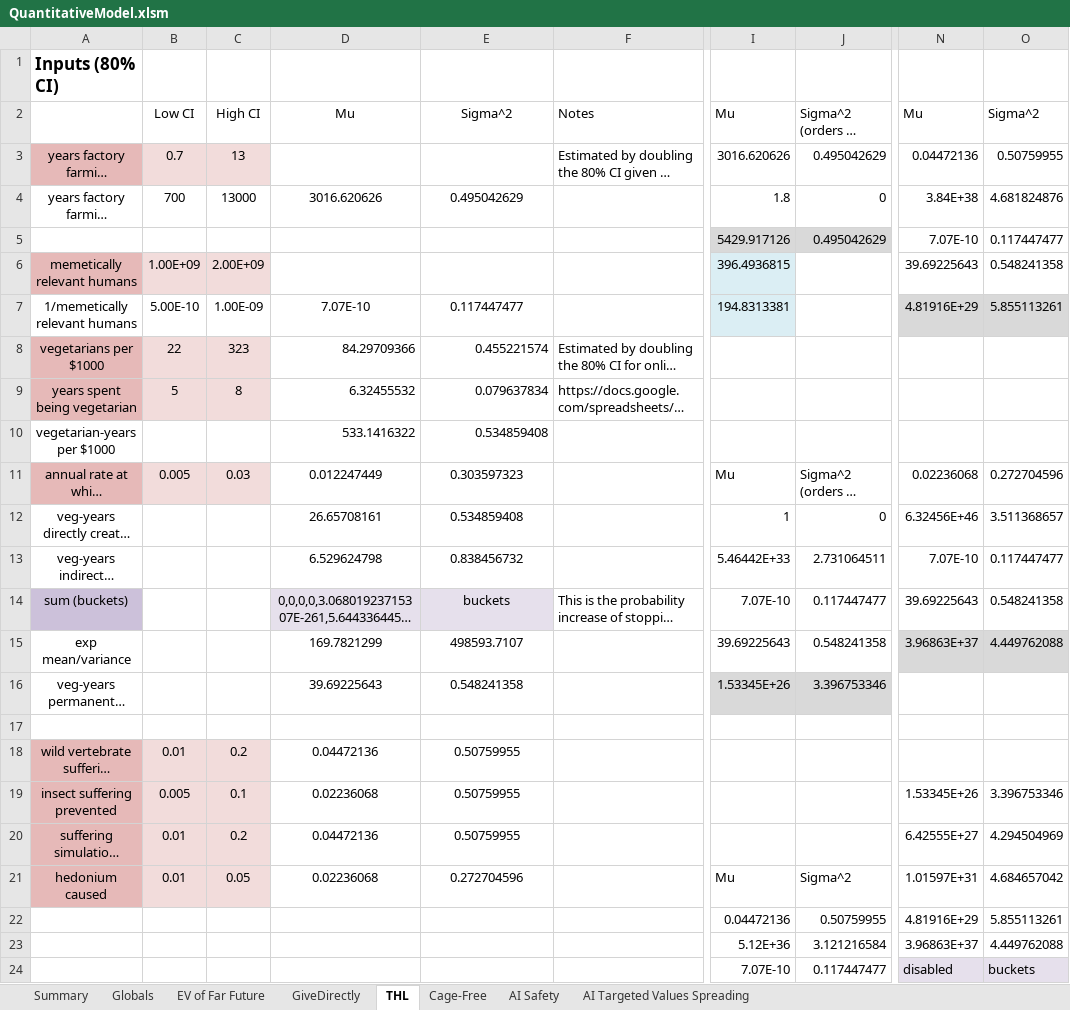
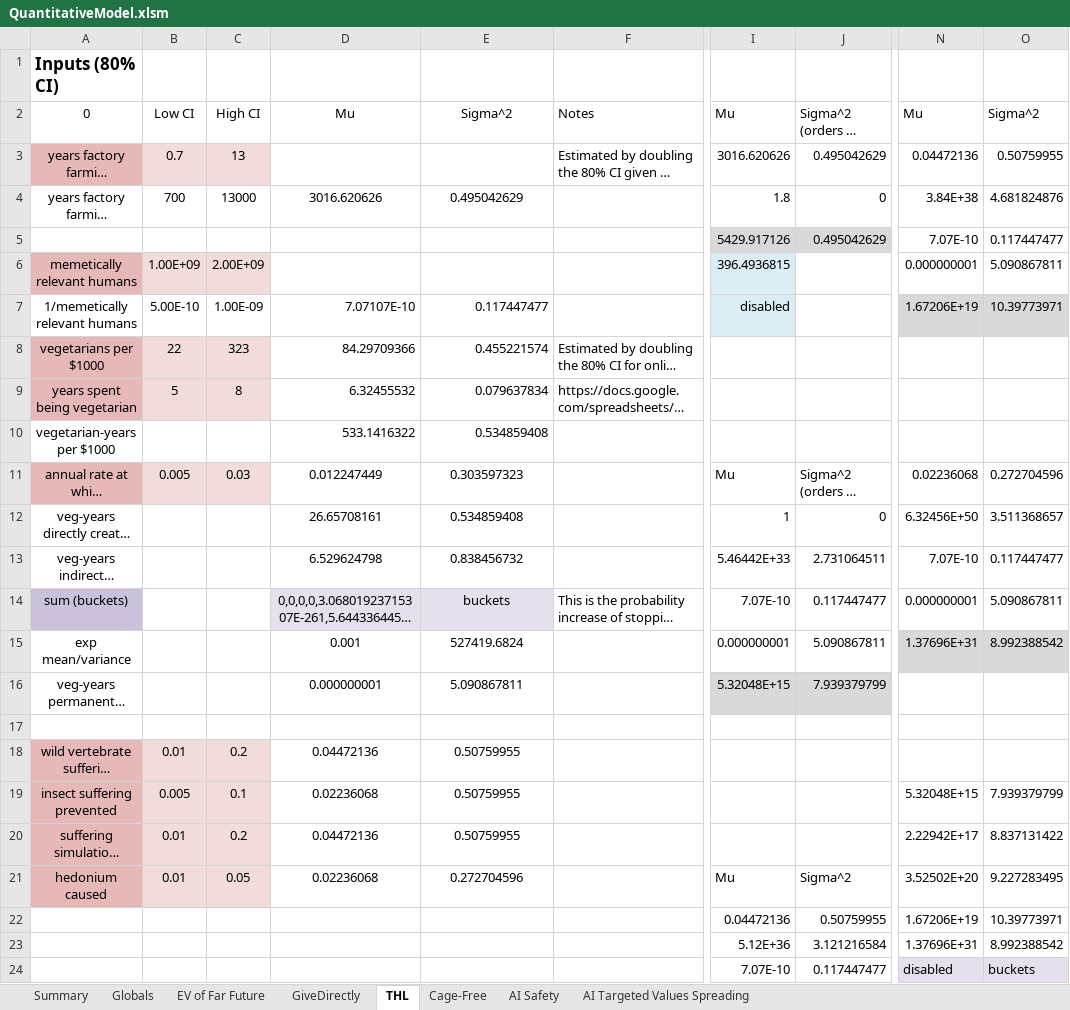
Before and after one commit to michaeldickens/Intervention-Quantitative-Model, an Excel workbook: QuantitativeModel.xlsm, sheet THL, drawn as a sheet; only a part is shown, gaps mark what is left out; long unchanged cells end in …; values as stored, in another font and other column widths than the file's, no borders; the diff covers the shown part only; the diff names each change by its address in the sheet, - before the commit and + after, or states it on an @@ line.

```diff
--- a/QuantitativeModel.xlsm (sheet THL)
+++ b/QuantitativeModel.xlsm (sheet THL)
-A2: (empty)
+A2: 0
-N6: 39.69225643
+N6: 0.000000001
-O6: 0.548241358
+O6: 5.090867811
-D7: 7.07E-10
+D7: 7.07107E-10
-D7:E7 alignment: center
+D7:E7 alignment: right
-I7: 194.8313381
+I7: disabled
-N7: 4.81916E+29
+N7: 1.67206E+19
-O7: 5.855113261
+O7: 10.39773971
-N12: 6.32456E+46
+N12: 6.32456E+50
-N14: 39.69225643
+N14: 0.000000001
-O14: 0.548241358
+O14: 5.090867811
-D15: 169.7821299
+D15: 0.001
-E15: 498593.7107
+E15: 527419.6824
-I15: 39.69225643
+I15: 0.000000001
-J15: 0.548241358
+J15: 5.090867811
-N15: 3.96863E+37
+N15: 1.37696E+31
-O15: 4.449762088
+O15: 8.992388542
-D16: 39.69225643
+D16: 0.000000001
-E16: 0.548241358
+E16: 5.090867811
-I16: 1.53345E+26
+I16: 5.32048E+15
-J16: 3.396753346
+J16: 7.939379799
-N19: 1.53345E+26
+N19: 5.32048E+15
-O19: 3.396753346
+O19: 7.939379799
-N20: 6.42555E+27
+N20: 2.22942E+17
-O20: 4.294504969
+O20: 8.837131422
-N21: 1.01597E+31
+N21: 3.52502E+20
-O21: 4.684657042
+O21: 9.227283495
-N22: 4.81916E+29
+N22: 1.67206E+19
-O22: 5.855113261
+O22: 10.39773971
-N23: 3.96863E+37
+N23: 1.37696E+31
-O23: 4.449762088
+O23: 8.992388542
```
Also changed, not shown: 10 edited cells and cell formats elsewhere in this sheet, sheet Cage-Free, sheet GiveDirectly, sheet Summary, sheet EV of Far Future, sheet AI Safety, sheet Globals, 1 more sheet, formulas that keep their value, 2 other files.
